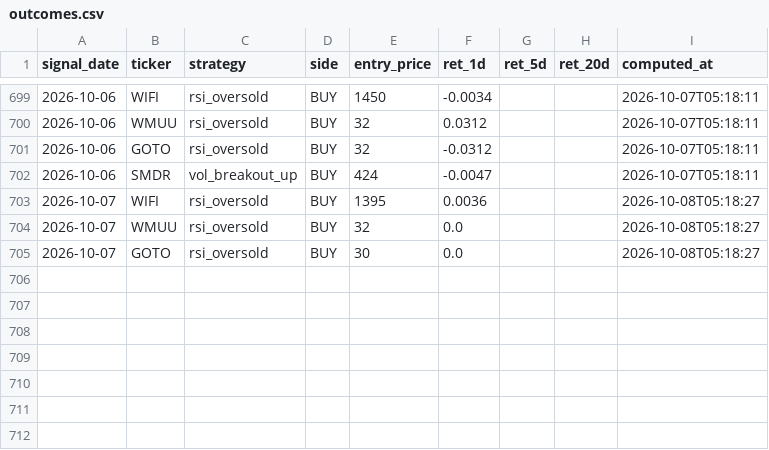
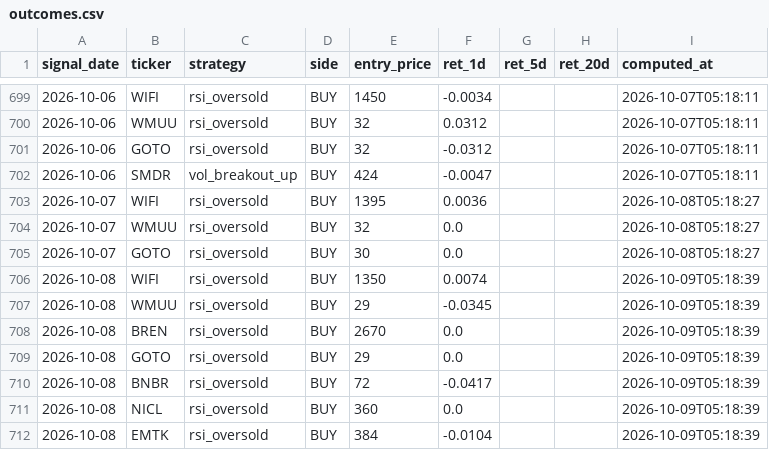
Before and after one commit to yazqe/idx-signals, a CSV file: outcomes.csv, drawn as a sheet; only a part is shown, gaps mark what is left out; the diff names each change by its address in the sheet, - before the commit and + after, or states it on an @@ line.

```diff
--- a/outcomes.csv
+++ b/outcomes.csv
+row 706: 2026-10-08 | WIFI | rsi_oversold | BUY | 1350 | 0.0074 |  |  | 2026-10-09T05:18:39
+row 707: 2026-10-08 | WMUU | rsi_oversold | BUY | 29 | -0.0345 |  |  | 2026-10-09T05:18:39
+row 708: 2026-10-08 | BREN | rsi_oversold | BUY | 2670 | 0.0 |  |  | 2026-10-09T05:18:39
+row 709: 2026-10-08 | GOTO | rsi_oversold | BUY | 29 | 0.0 |  |  | 2026-10-09T05:18:39
+row 710: 2026-10-08 | BNBR | rsi_oversold | BUY | 72 | -0.0417 |  |  | 2026-10-09T05:18:39
+row 711: 2026-10-08 | NICL | rsi_oversold | BUY | 360 | 0.0 |  |  | 2026-10-09T05:18:39
+row 712: 2026-10-08 | EMTK | rsi_oversold | BUY | 384 | -0.0104 |  |  | 2026-10-09T05:18:39
```
Also changed, not shown: 7 other files.
